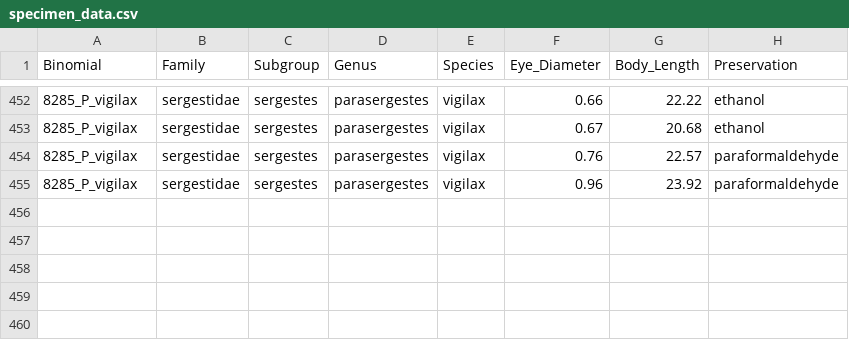
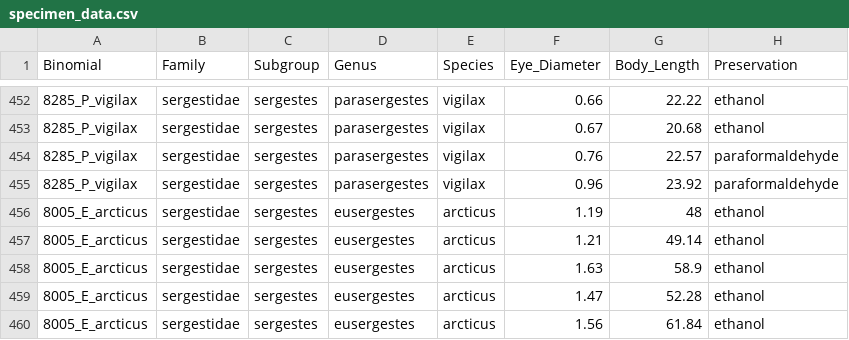
Before and after one commit to knthomas/sergestid-eyes, a CSV file: Data/specimen_data.csv, drawn as a sheet; only a part is shown, gaps mark what is left out.

Commit message:
Updated ontogenetic allometry analyses with additional species.

```diff
--- a/Data/specimen_data.csv
+++ b/Data/specimen_data.csv
@@ -455 +455,6 @@
 8285_P_vigilax,sergestidae,sergestes,parasergestes,vigilax,0.96,23.92,paraformaldehyde
+8005_E_arcticus,sergestidae,sergestes,eusergestes,arcticus,1.19,48,ethanol
+8005_E_arcticus,sergestidae,sergestes,eusergestes,arcticus,1.21,49.14,ethanol
+8005_E_arcticus,sergestidae,sergestes,eusergestes,arcticus,1.63,58.9,ethanol
+8005_E_arcticus,sergestidae,sergestes,eusergestes,arcticus,1.47,52.28,ethanol
+8005_E_arcticus,sergestidae,sergestes,eusergestes,arcticus,1.56,61.84,ethanol
```
Also changed, not shown: Data/species_data.csv, 1 other file.
